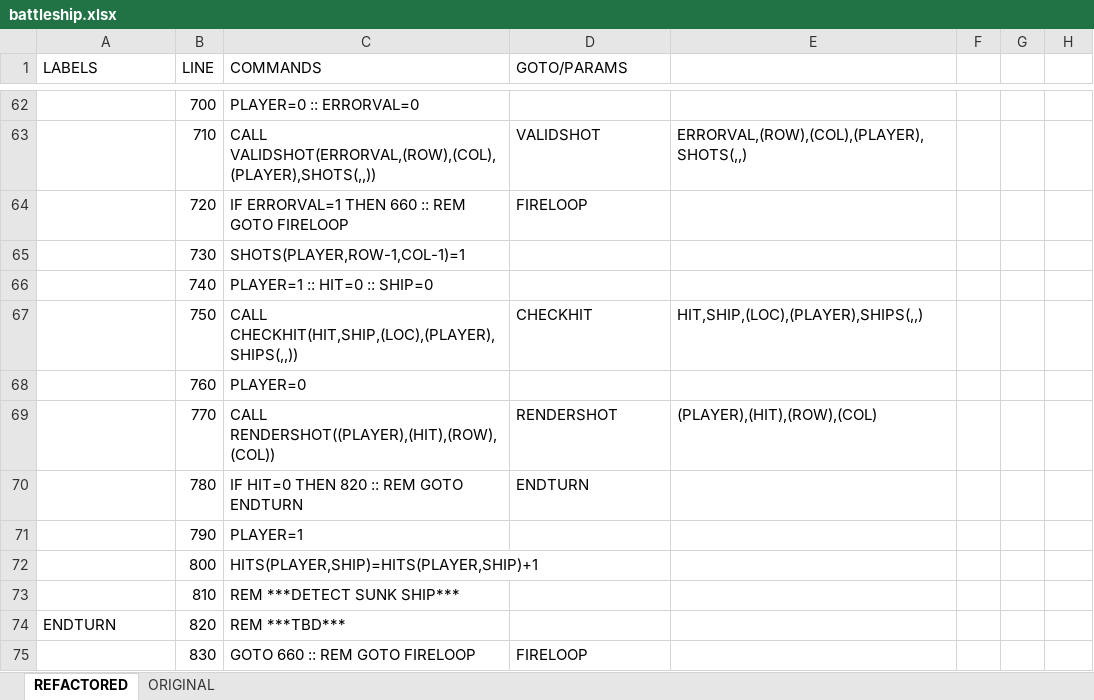
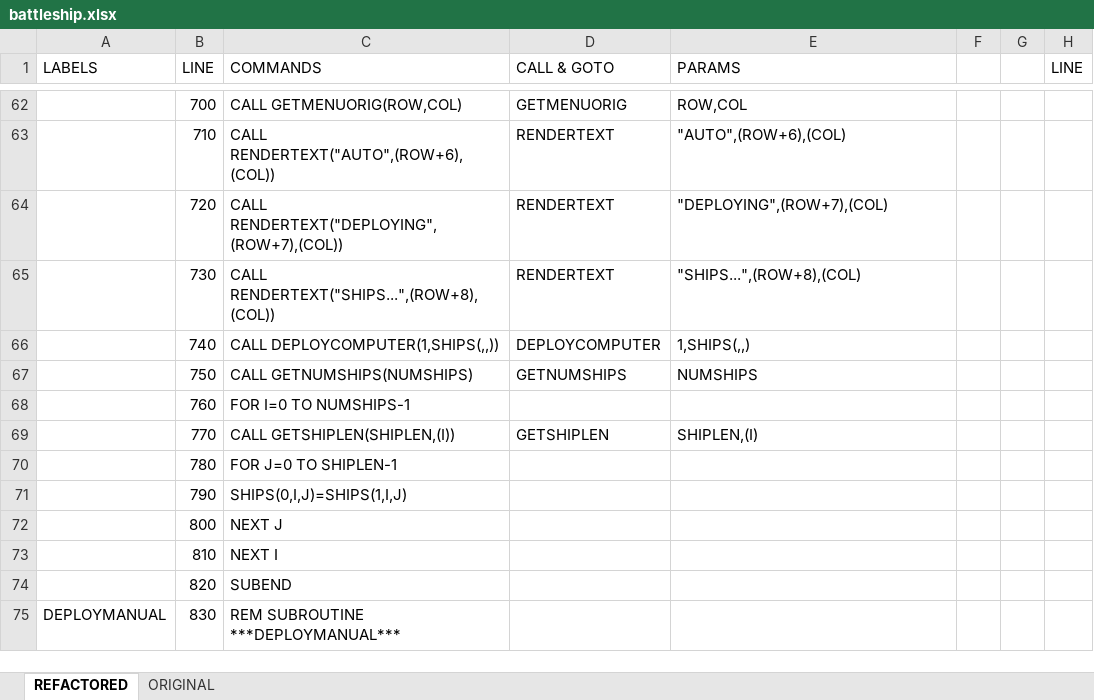
Before and after one commit to seanwo/ti994a, an Excel workbook: battleship.xlsx, sheet REFACTORED, drawn as a sheet; only a part is shown, gaps mark what is left out; values as stored, in another font and other column widths than the file's, no cell formats; the diff covers the shown part only; the diff names each change by its address in the sheet, - before the commit and + after, or states it on an @@ line.

```diff
--- a/battleship.xlsx (sheet REFACTORED)
+++ b/battleship.xlsx (sheet REFACTORED)
-D1: GOTO/PARAMS
+D1: CALL & GOTO
-E1: (empty)
+E1: PARAMS
-H1: (empty)
+H1: LINE
-C62 (COMMANDS): PLAYER=0 :: ERRORVAL=0
+C62 (COMMANDS): CALL GETMENUORIG(ROW,COL)
-D62 (CALL & GOTO): (empty)
+D62 (CALL & GOTO): GETMENUORIG
-E62 (PARAMS): (empty)
+E62 (PARAMS): ROW,COL
-C63 (COMMANDS): CALL VALIDSHOT(ERRORVAL,(ROW),(COL),(PLAYER),SHOTS(,,))
+C63 (COMMANDS): CALL RENDERTEXT("AUTO",(ROW+6),(COL))
-D63 (CALL & GOTO): VALIDSHOT
+D63 (CALL & GOTO): RENDERTEXT
-E63 (PARAMS): ERRORVAL,(ROW),(COL),(PLAYER),SHOTS(,,)
+E63 (PARAMS): "AUTO",(ROW+6),(COL)
-C64 (COMMANDS): IF ERRORVAL=1 THEN 660 :: REM GOTO FIRELOOP
+C64 (COMMANDS): CALL RENDERTEXT("DEPLOYING",(ROW+7),(COL))
-D64 (CALL & GOTO): FIRELOOP
+D64 (CALL & GOTO): RENDERTEXT
-E64 (PARAMS): (empty)
+E64 (PARAMS): "DEPLOYING",(ROW+7),(COL)
-C65 (COMMANDS): SHOTS(PLAYER,ROW-1,COL-1)=1
+C65 (COMMANDS): CALL RENDERTEXT("SHIPS...",(ROW+8),(COL))
-D65 (CALL & GOTO): (empty)
+D65 (CALL & GOTO): RENDERTEXT
-E65 (PARAMS): (empty)
+E65 (PARAMS): "SHIPS...",(ROW+8),(COL)
-C66 (COMMANDS): PLAYER=1 :: HIT=0 :: SHIP=0
+C66 (COMMANDS): CALL DEPLOYCOMPUTER(1,SHIPS(,,))
-D66 (CALL & GOTO): (empty)
+D66 (CALL & GOTO): DEPLOYCOMPUTER
-E66 (PARAMS): (empty)
+E66 (PARAMS): 1,SHIPS(,,)
-C67 (COMMANDS): CALL CHECKHIT(HIT,SHIP,(LOC),(PLAYER),SHIPS(,,))
+C67 (COMMANDS): CALL GETNUMSHIPS(NUMSHIPS)
-D67 (CALL & GOTO): CHECKHIT
+D67 (CALL & GOTO): GETNUMSHIPS
-E67 (PARAMS): HIT,SHIP,(LOC),(PLAYER),SHIPS(,,)
+E67 (PARAMS): NUMSHIPS
-C68 (COMMANDS): PLAYER=0
+C68 (COMMANDS): FOR I=0 TO NUMSHIPS-1
-C69 (COMMANDS): CALL RENDERSHOT((PLAYER),(HIT),(ROW),(COL))
+C69 (COMMANDS): CALL GETSHIPLEN(SHIPLEN,(I))
-D69 (CALL & GOTO): RENDERSHOT
+D69 (CALL & GOTO): GETSHIPLEN
-E69 (PARAMS): (PLAYER),(HIT),(ROW),(COL)
+E69 (PARAMS): SHIPLEN,(I)
-C70 (COMMANDS): IF HIT=0 THEN 820 :: REM GOTO ENDTURN
+C70 (COMMANDS): FOR J=0 TO SHIPLEN-1
-D70 (CALL & GOTO): ENDTURN
+D70 (CALL & GOTO): (empty)
-C71 (COMMANDS): PLAYER=1
+C71 (COMMANDS): SHIPS(0,I,J)=SHIPS(1,I,J)
-C72 (COMMANDS): HITS(PLAYER,SHIP)=HITS(PLAYER,SHIP)+1
+C72 (COMMANDS): NEXT J
-C73 (COMMANDS): REM ***DETECT SUNK SHIP***
+C73 (COMMANDS): NEXT I
-A74 (LABELS): ENDTURN
+A74 (LABELS): (empty)
-C74 (COMMANDS): REM ***TBD***
+C74 (COMMANDS): SUBEND
-A75 (LABELS): (empty)
+A75 (LABELS): DEPLOYMANUAL
-C75 (COMMANDS): GOTO 660 :: REM GOTO FIRELOOP
+C75 (COMMANDS): REM SUBROUTINE ***DEPLOYMANUAL***
-D75 (CALL & GOTO): FIRELOOP
+D75 (CALL & GOTO): (empty)
```
Also changed, not shown: 38 added rows and 867 edited cells elsewhere in this sheet, cell formats, formulas that keep their value, 1 other file.
